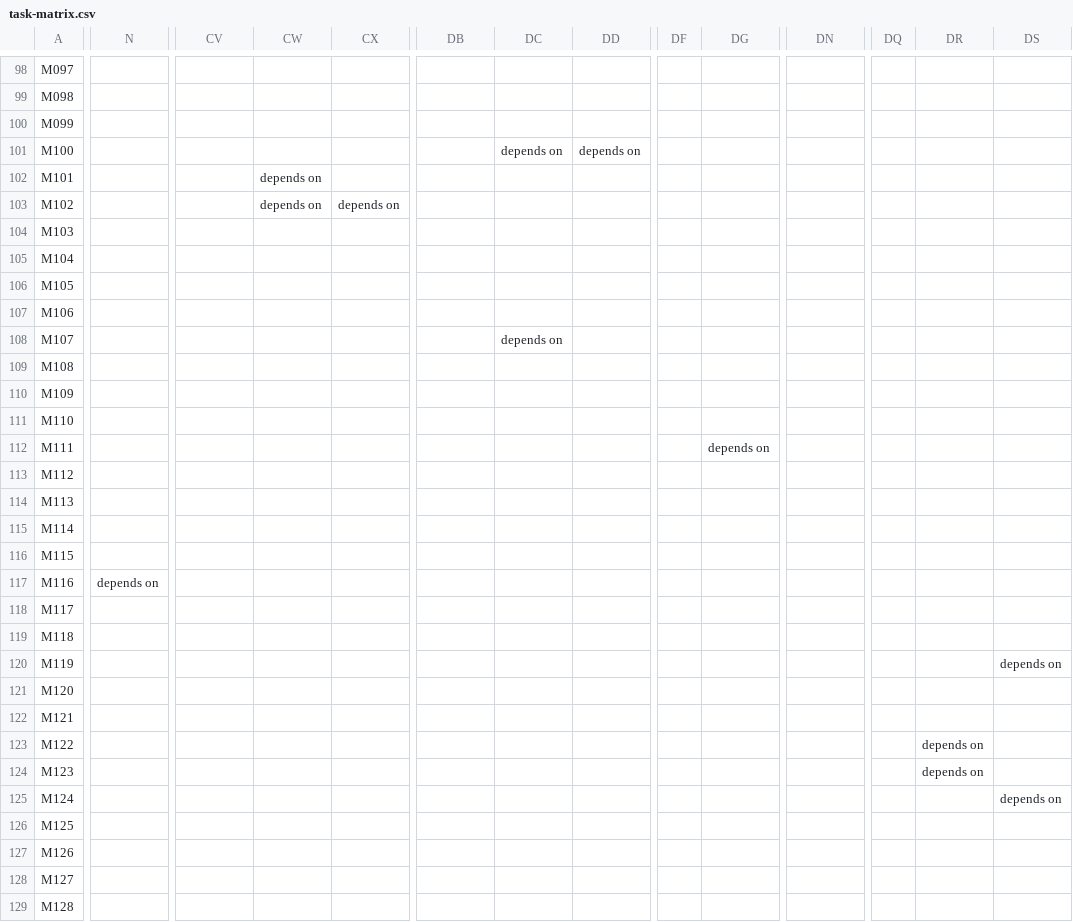
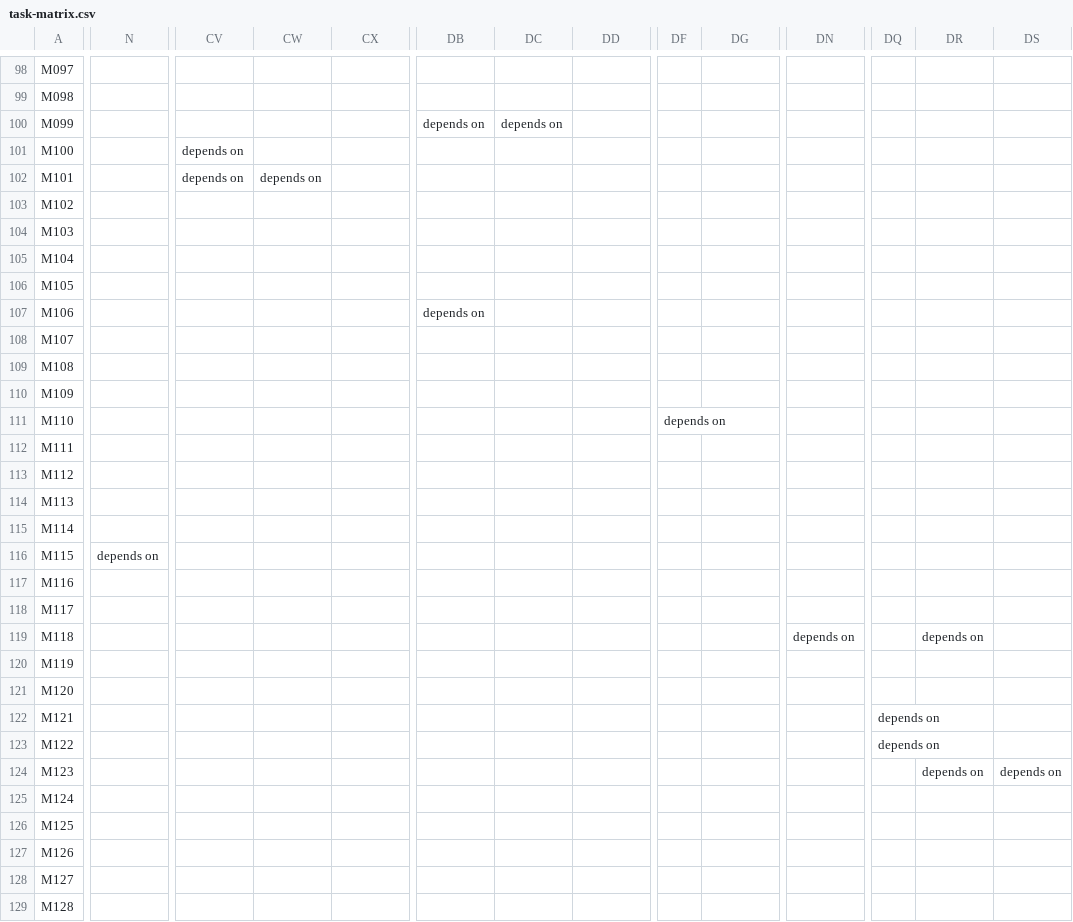
Before and after one commit to flyingrobots/echo, a CSV file: docs/method/task-matrix.csv, drawn as a sheet; only a part is shown, gaps mark what is left out; the diff covers the shown part only; the diff names each change by its address in the sheet, - before the commit and + after, or states it on an @@ line.

```diff
--- a/docs/method/task-matrix.csv
+++ b/docs/method/task-matrix.csv
-DB100: (empty)
+DB100: depends on
-DC100: (empty)
+DC100: depends on
-CV101:CV102: (empty)
+CV101:CV102: depends on
-DC101: depends on
+DC101: (empty)
-DD101: depends on
+DD101: (empty)
-CW103: depends on
+CW103: (empty)
-CX103: depends on
+CX103: (empty)
-DB107: (empty)
+DB107: depends on
-DC108: depends on
+DC108: (empty)
-DF111: (empty)
+DF111: depends on
-DG112: depends on
+DG112: (empty)
-N116: (empty)
+N116: depends on
-N117: depends on
+N117: (empty)
-DN119: (empty)
+DN119: depends on
-DR119: (empty)
+DR119: depends on
-DS120: depends on
+DS120: (empty)
-DQ122:DQ123: (empty)
+DQ122:DQ123: depends on
-DR123: depends on
+DR123: (empty)
-DS124: (empty)
+DS124: depends on
-DS125: depends on
+DS125: (empty)
```
Also changed, not shown: 1 removed row and 48 edited cells elsewhere in this file, 9 other files.
